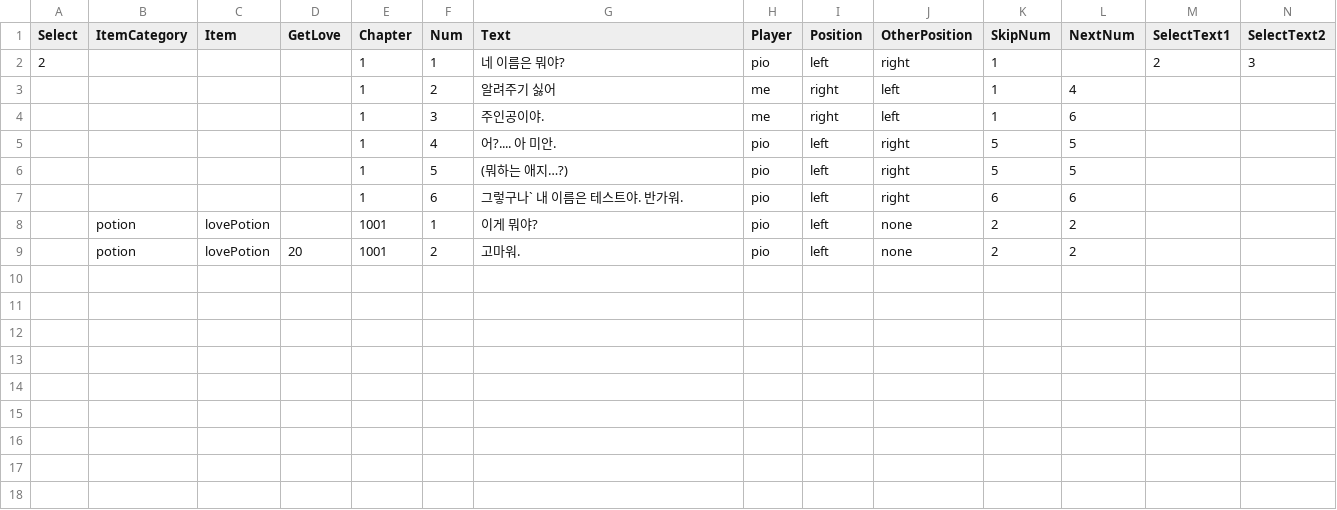
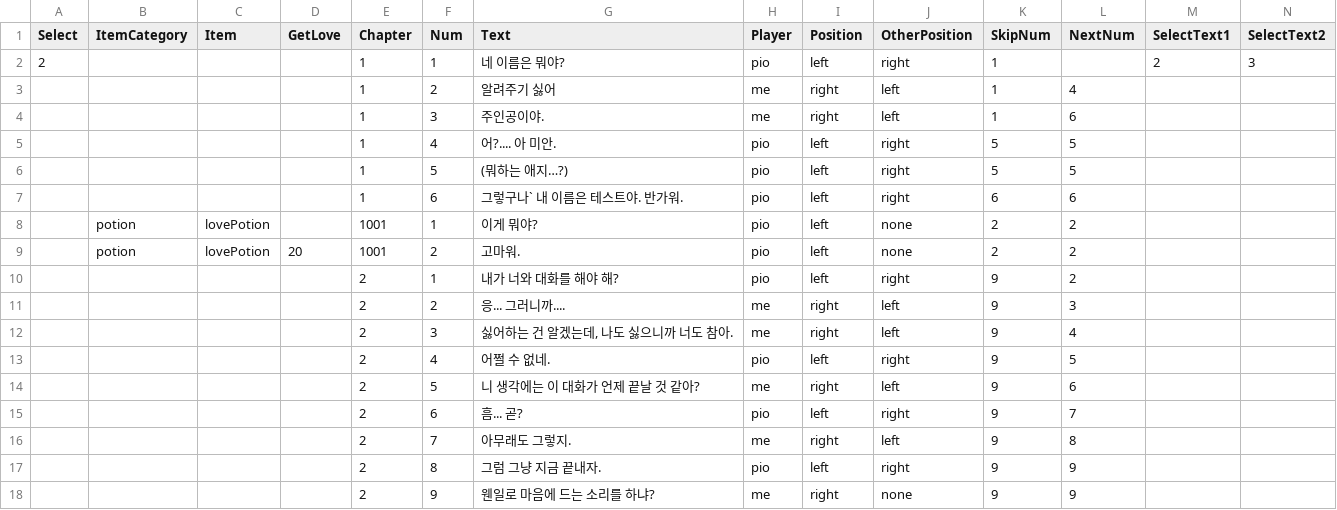
Before and after one commit to neeeeding/TheBookofSecretMagic, a CSV file: Assets/Resources/TestDialog1.csv, drawn as a sheet; only a part is shown; rows hold the shown columns only; the diff names each change by its address in the sheet, - before the commit and + after, or states it on an @@ line.

Commit message:
Fix Dialog
Add ClickSkip method

```diff
--- a/Assets/Resources/TestDialog1.csv
+++ b/Assets/Resources/TestDialog1.csv
+row 10:  |  |  |  | 2 | 1 | 내가 너와 대화를 해야 해? | pio | left | right | 9 | 2
+row 11:  |  |  |  | 2 | 2 | 응... 그러니까.... | me | right | left | 9 | 3
+row 12:  |  |  |  | 2 | 3 | 싫어하는 건 알겠는데, 나도 싫으니까 너도 참아. | me | right | left | 9 | 4
+row 13:  |  |  |  | 2 | 4 | 어쩔 수 없네. | pio | left | right | 9 | 5
+row 14:  |  |  |  | 2 | 5 | 니 생각에는 이 대화가 언제 끝날 것 같아? | me | right | left | 9 | 6
+row 15:  |  |  |  | 2 | 6 | 흠... 곧? | pio | left | right | 9 | 7
+row 16:  |  |  |  | 2 | 7 | 아무래도 그렇지. | me | right | left | 9 | 8
+row 17:  |  |  |  | 2 | 8 | 그럼 그냥 지금 끝내자. | pio | left | right | 9 | 9
+row 18:  |  |  |  | 2 | 9 | 웬일로 마음에 드는 소리를 하냐? | me | right | none | 9 | 9
```
Also changed, not shown: 3 other files.
